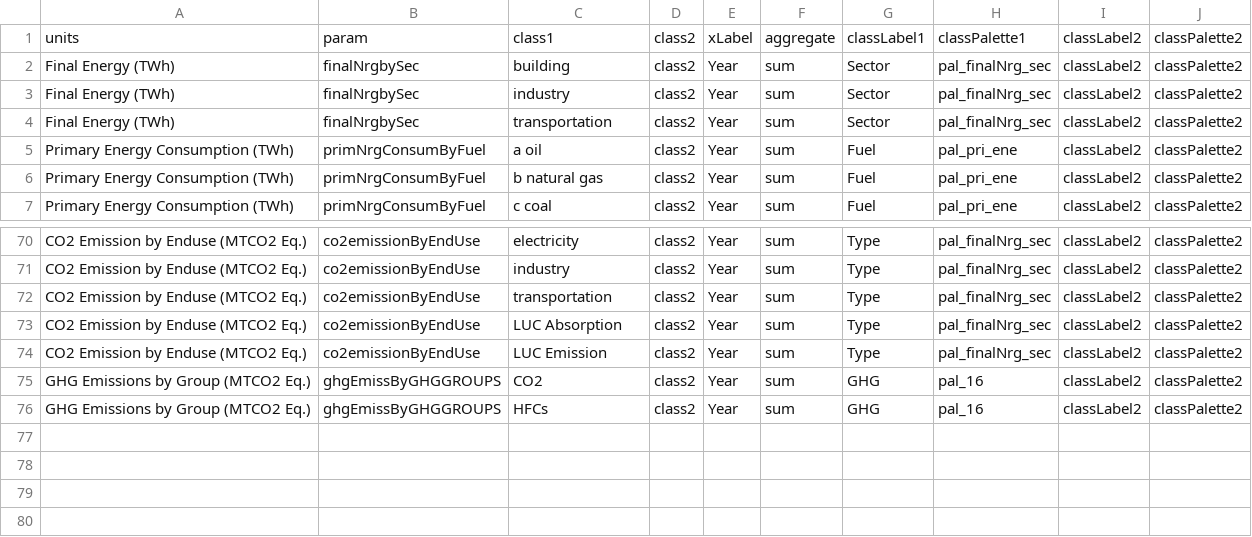
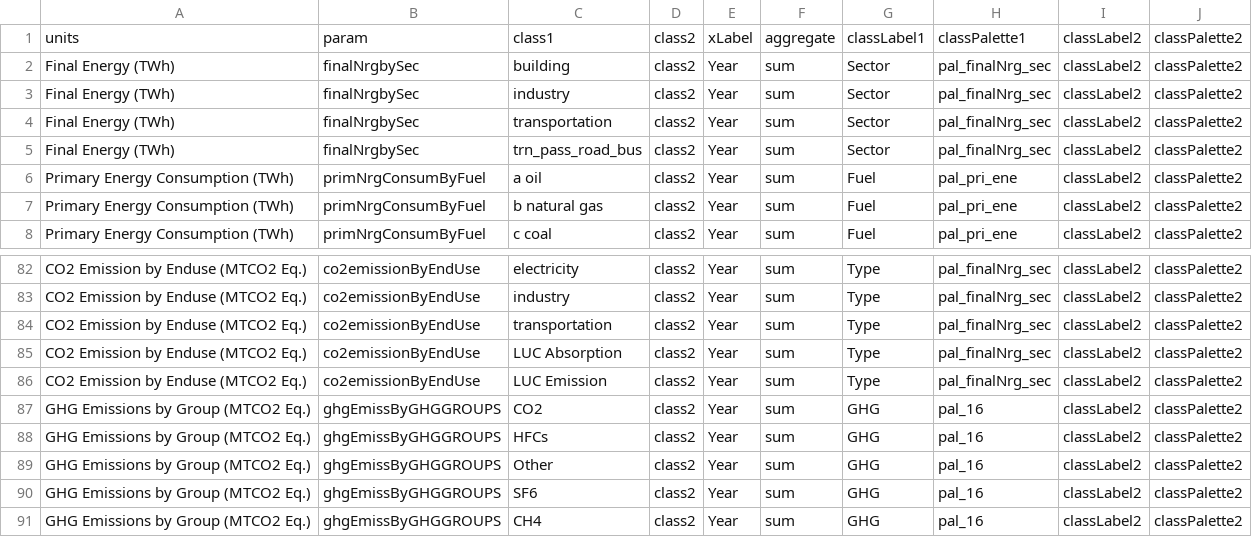
Before and after one commit to JGCRI/metis, a CSV file: dataFiles/mapping/template_Regional_mapping.csv, drawn as a sheet; only a part is shown, gaps mark what is left out; the diff covers the shown part only.

```diff
--- a/dataFiles/mapping/template_Regional_mapping.csv
+++ b/dataFiles/mapping/template_Regional_mapping.csv
@@ -4,2 +4,3 @@
 "Final Energy (TWh)","finalNrgbySec","transportation","class2","Year","sum","Sector","pal_finalNrg_sec","classLabel2","classPalette2"
+"Final Energy (TWh)","finalNrgbySec","trn_pass_road_bus","class2","Year","sum","Sector","pal_finalNrg_sec","classLabel2","classPalette2"
 "Primary Energy Consumption (TWh)","primNrgConsumByFuel","a oil","class2","Year","sum","Fuel","pal_pri_ene","classLabel2","classPalette2"
@@ -76 +88,4 @@
 "GHG Emissions by Group (MTCO2 Eq.)","ghgEmissByGHGGROUPS","HFCs","class2","Year","sum","GHG","pal_16","classLabel2","classPalette2"
+"GHG Emissions by Group (MTCO2 Eq.)","ghgEmissByGHGGROUPS","Other","class2","Year","sum","GHG","pal_16","classLabel2","classPalette2"
+"GHG Emissions by Group (MTCO2 Eq.)","ghgEmissByGHGGROUPS","SF6","class2","Year","sum","GHG","pal_16","classLabel2","classPalette2"
+"GHG Emissions by Group (MTCO2 Eq.)","ghgEmissByGHGGROUPS","CH4","class2","Year","sum","GHG","pal_16","classLabel2","classPalette2"
```
Also changed, not shown: 11 added rows elsewhere in this file, 27 other files.
